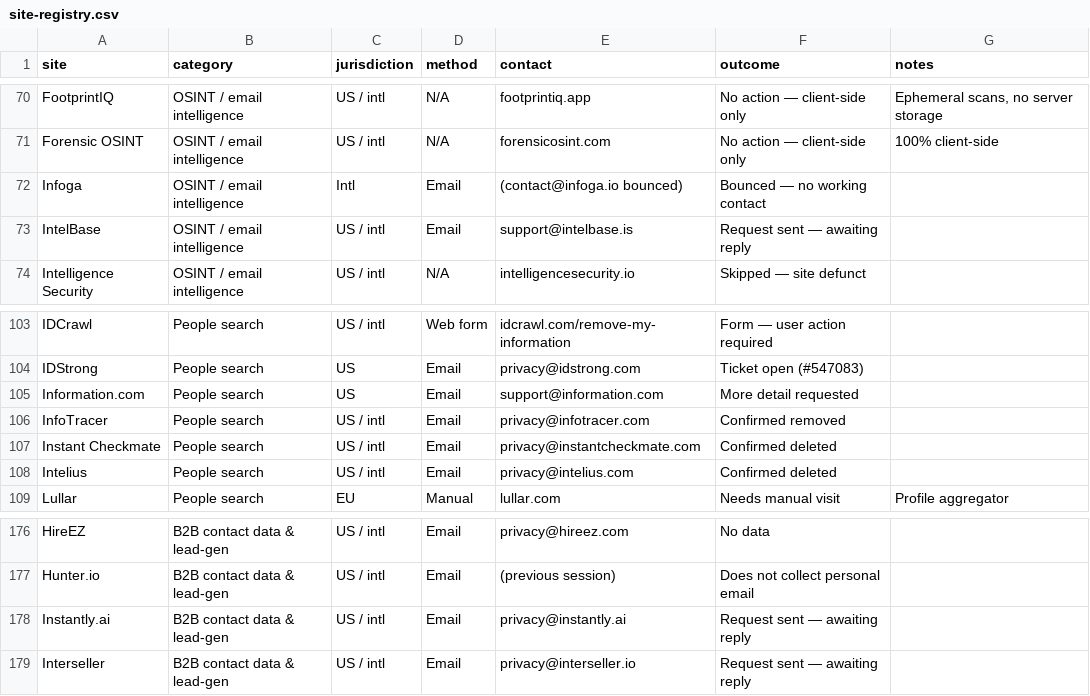
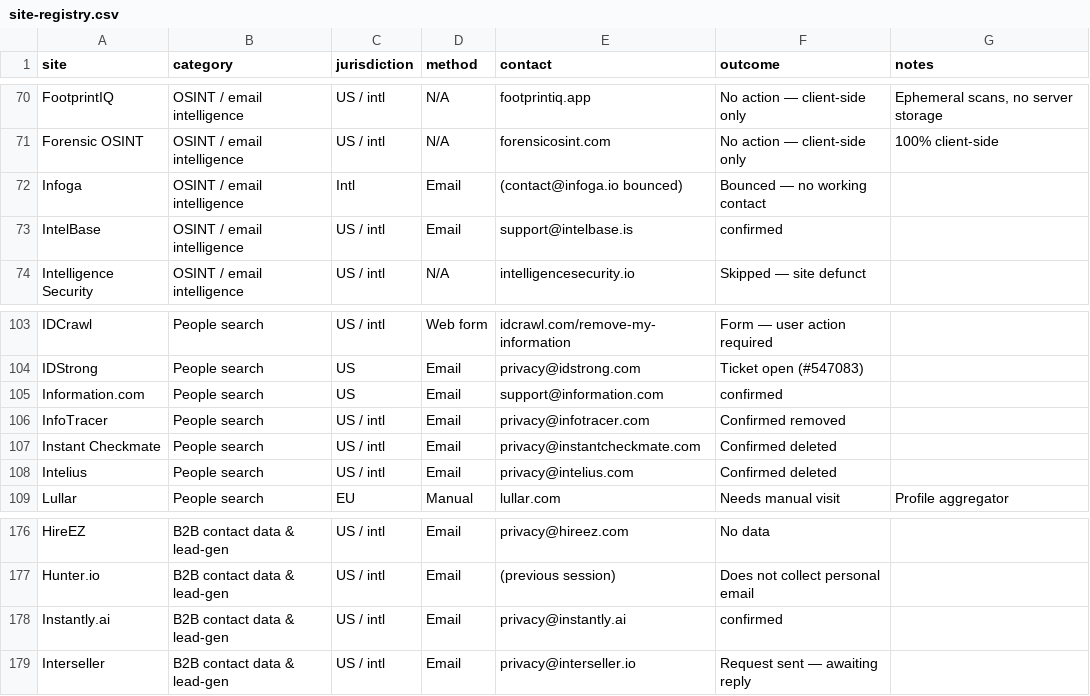
Before and after one commit to 0nicell/data-deletion-skill, a CSV file: references/site-registry.csv, drawn as a sheet; only a part is shown, gaps mark what is left out; the diff covers the shown part only.

```diff
--- a/references/site-registry.csv
+++ b/references/site-registry.csv
@@ -72,3 +72,3 @@ Forensic OSINT,OSINT / email intelligence,US / intl,N/A,forensicosint.com,No act
 Infoga,OSINT / email intelligence,Intl,Email,(contact@infoga.io bounced),Bounced — no working contact,
-IntelBase,OSINT / email intelligence,US / intl,Email,support@intelbase.is,Request sent — awaiting reply,
+IntelBase,OSINT / email intelligence,US / intl,Email,support@intelbase.is,confirmed,
 Intelligence Security,OSINT / email intelligence,US / intl,N/A,intelligencesecurity.io,Skipped — site defunct,
@@ -104,3 +104,3 @@ IDCrawl,People search,US / intl,Web form,idcrawl.com/remove-my-information,Form
 IDStrong,People search,US,Email,privacy@idstrong.com,Ticket open (#547083),
-Information.com,People search,US,Email,support@information.com,More detail requested,
+Information.com,People search,US,Email,support@information.com,confirmed,
 InfoTracer,People search,US / intl,Email,privacy@infotracer.com,Confirmed removed,
@@ -177,3 +177,3 @@ HireEZ,B2B contact data & lead-gen,US / intl,Email,privacy@hireez.com,No data,
 Hunter.io,B2B contact data & lead-gen,US / intl,Email,(previous session),Does not collect personal email,
-Instantly.ai,B2B contact data & lead-gen,US / intl,Email,privacy@instantly.ai,Request sent — awaiting reply,
+Instantly.ai,B2B contact data & lead-gen,US / intl,Email,privacy@instantly.ai,confirmed,
 Interseller,B2B contact data & lead-gen,US / intl,Email,privacy@interseller.io,Request sent — awaiting reply,
```
Also changed, not shown: 6 edited cells elsewhere in this file.
